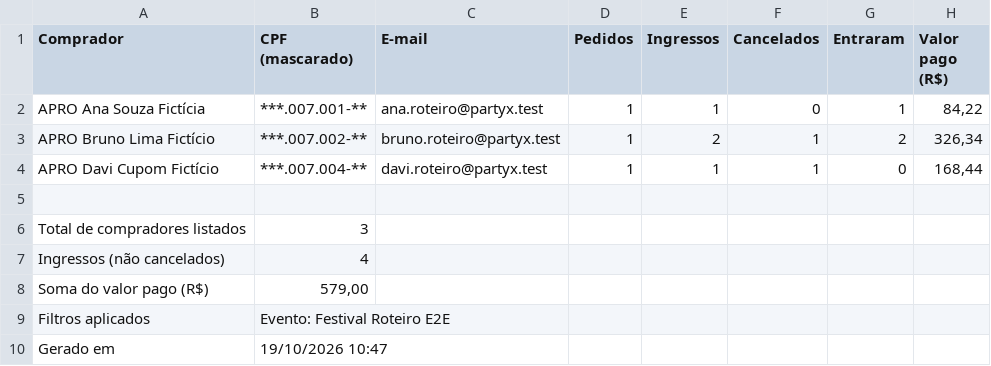
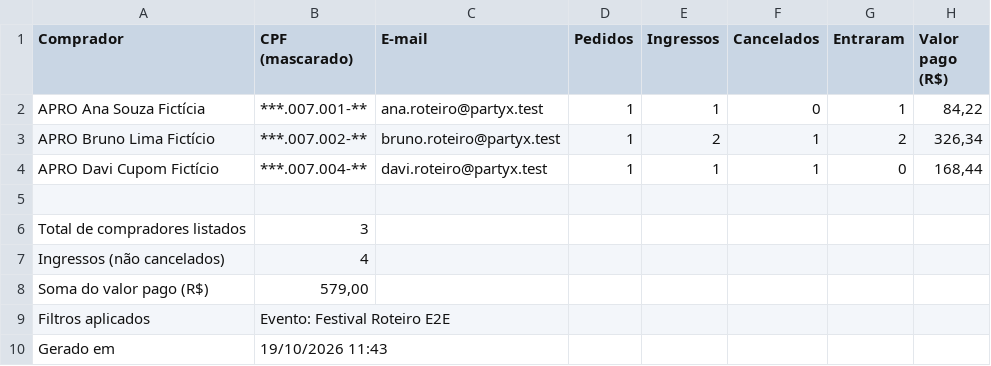
Before and after one commit to ZanonDeAndrade/PartyX, a CSV file: docs/evidencias/roteiro-11-2/ficticio/19-compradores-do-evento.csv, drawn as a sheet.

```diff
--- a/docs/evidencias/roteiro-11-2/ficticio/19-compradores-do-evento.csv
+++ b/docs/evidencias/roteiro-11-2/ficticio/19-compradores-do-evento.csv
@@ -9,2 +9,2 @@ Soma do valor pago (R$);579,00
 Filtros aplicados;Evento: Festival Roteiro E2E
-Gerado em;19/10/2026 10:47
+Gerado em;19/10/2026 11:43
```
Also changed, not shown: docs/evidencias/roteiro-11-2/ficticio/19-ingressos-do-evento.csv, docs/evidencias/roteiro-11-2/ficticio/19-promoters.csv, 24 other files.
